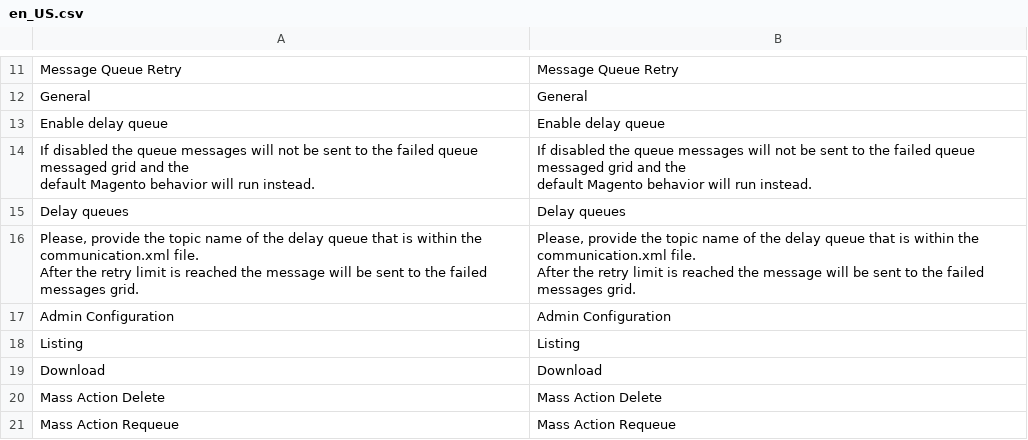
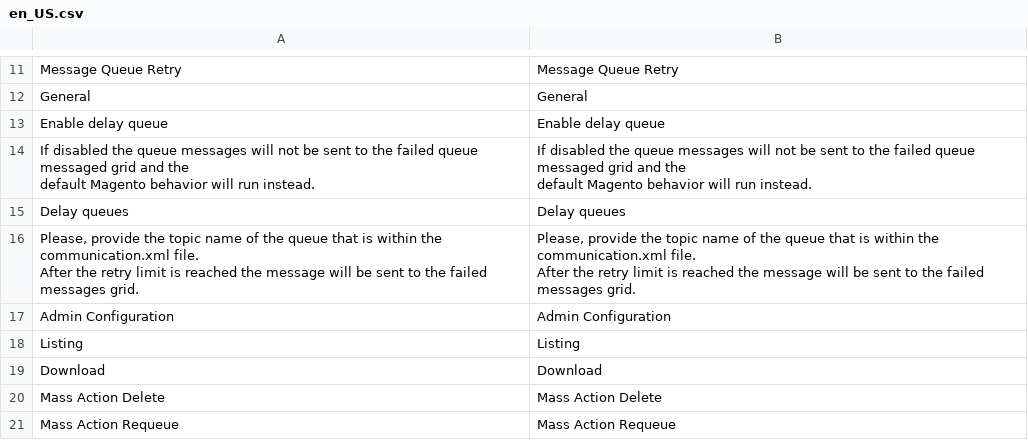
Before and after one commit to run-as-root/magento2-message-queue-retry, a CSV file: src/i18n/en_US.csv, drawn as a sheet; only a part is shown, gaps mark what is left out.

Commit message:
Adds small changes in the queue configuration

```diff
--- a/src/i18n/en_US.csv
+++ b/src/i18n/en_US.csv
@@ -17,5 +17,5 @@ General,General
 "Delay queues","Delay queues"
-"Please, provide the topic name of the delay queue that is within the communication.xml file.
-                         After the retry limit is reached the message will be sent to the failed messages grid.","Please, provide the topic name of the delay queue that is within the communication.xml file.
-                                                                                                              After the retry limit is reached the message will be sent to the failed messages grid."
+"Please, provide the topic name of the queue that is within the communication.xml file.
+                         After the retry limit is reached the message will be sent to the failed messages grid.","Please, provide the topic name of the queue that is within the communication.xml file.
+                                                                                                                                          After the retry limit is reached the message will be sent to the failed messages grid."
 "Admin Configuration","Admin Configuration"
```
Also changed, not shown: 3 other files.
